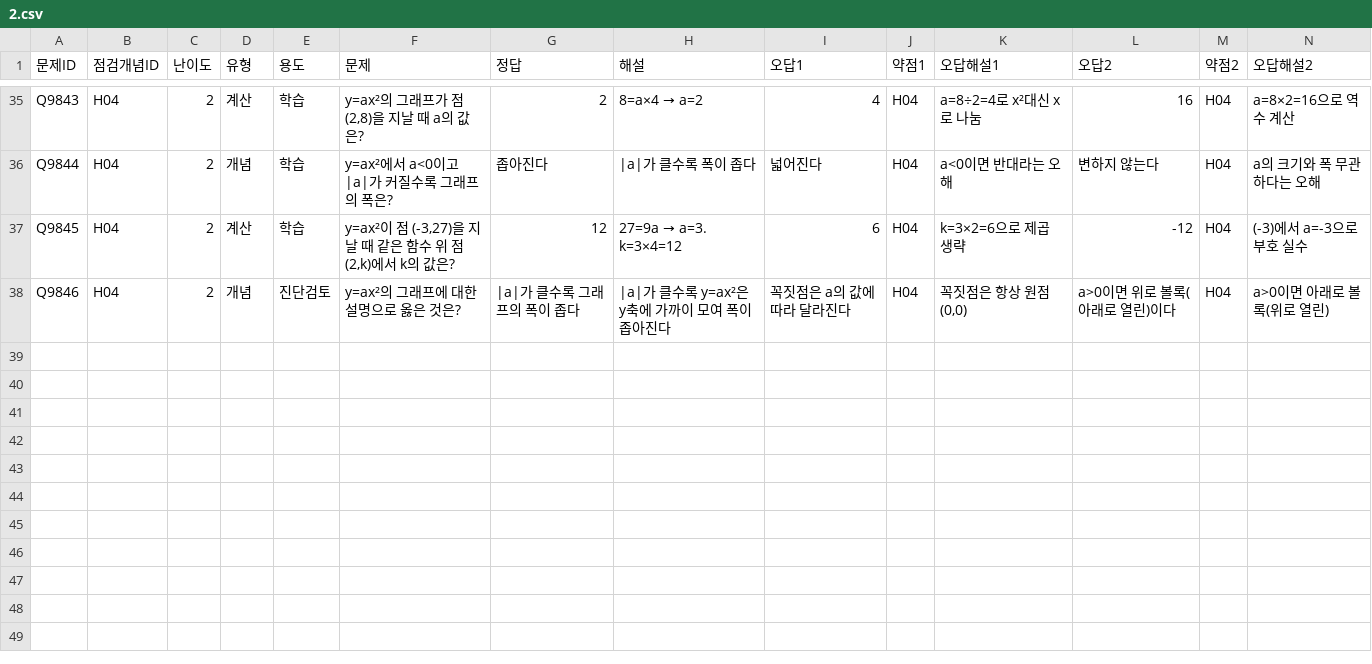
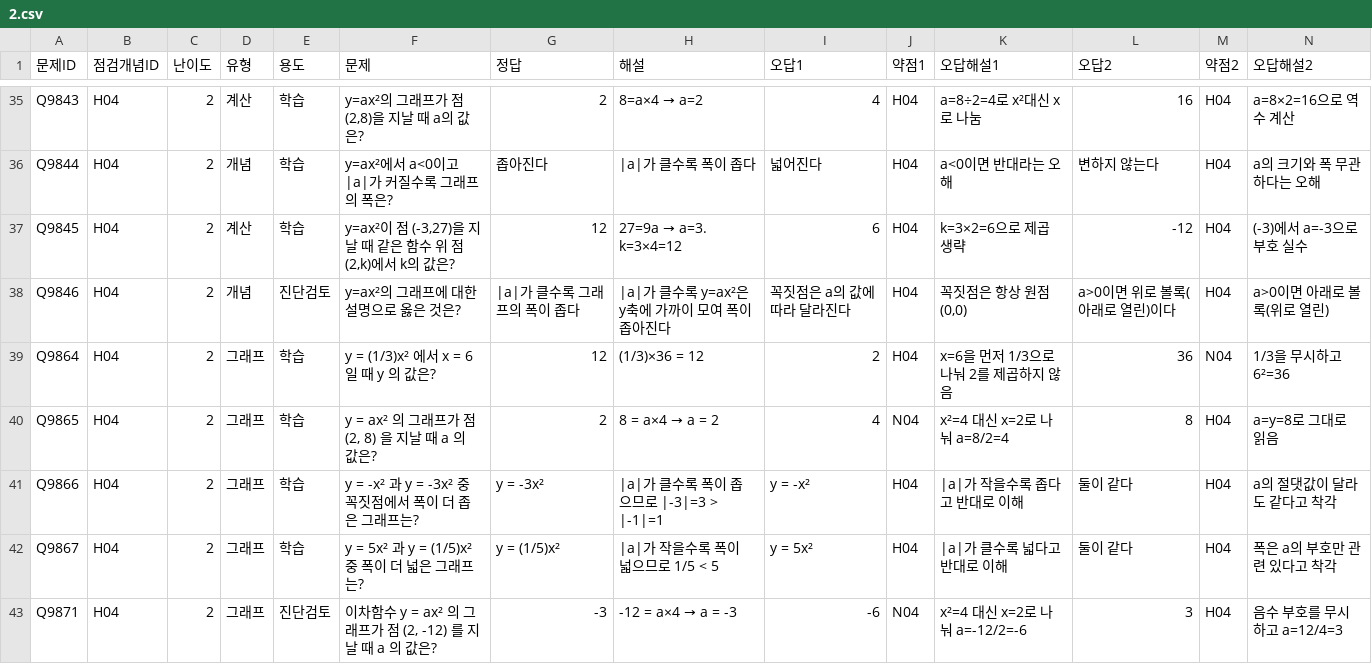
Before and after one commit to wataryu00-boop/math-diagnostic, a CSV file: problems/H04/2.csv, drawn as a sheet; only a part is shown, gaps mark what is left out; rows hold the shown columns only; the diff names each change by its address in the sheet, - before the commit and + after, or states it on an @@ line.

```diff
--- a/problems/H04/2.csv
+++ b/problems/H04/2.csv
+row 39: Q9864 | H04 | 2 | 그래프 | 학습 | y = (1/3)x² 에서 x = 6 일 때 y 의 값은? | 12 | (1/3)×36 = 12 | 2 | H04 | x=6을 먼저 1/3으로 나눠 2를 제곱하지 않음 | 36 | N04 | 1/3을 무시하고 6²=36
+row 40: Q9865 | H04 | 2 | 그래프 | 학습 | y = ax² 의 그래프가 점 (2, 8) 을 지날 때 a 의 값은? | 2 | 8 = a×4 → a = 2 | 4 | N04 | x²=4 대신 x=2로 나눠 a=8/2=4 | 8 | H04 | a=y=8로 그대로 읽음
+row 41: Q9866 | H04 | 2 | 그래프 | 학습 | y = -x² 과 y = -3x² 중 꼭짓점에서 폭이 더 좁은 그래프는? | y = -3x² | |a|가 클수록 폭이 좁으므로 |-3|=3 > |-1|=1 | y = -x² | H04 | |a|가 작을수록 좁다고 반대로 이해 | 둘이 같다 | H04 | a의 절댓값이 달라도 같다고 착각
+row 42: Q9867 | H04 | 2 | 그래프 | 학습 | y = 5x² 과 y = (1/5)x² 중 폭이 더 넓은 그래프는? | y = (1/5)x² | |a|가 작을수록 폭이 넓으므로 1/5 < 5 | y = 5x² | H04 | |a|가 클수록 넓다고 반대로 이해 | 둘이 같다 | H04 | 폭은 a의 부호만 관련 있다고 착각
+row 43: Q9871 | H04 | 2 | 그래프 | 진단검토 | 이차함수 y = ax² 의 그래프가 점 (2, -12) 를 지날 때 a 의 값은? | -3 | -12 = a×4 → a = -3 | -6 | N04 | x²=4 대신 x=2로 나눠 a=-12/2=-6 | 3 | H04 | 음수 부호를 무시하고 a=12/4=3
```
Also changed, not shown: problems/H04/1.csv, problems/H04/3.csv.
